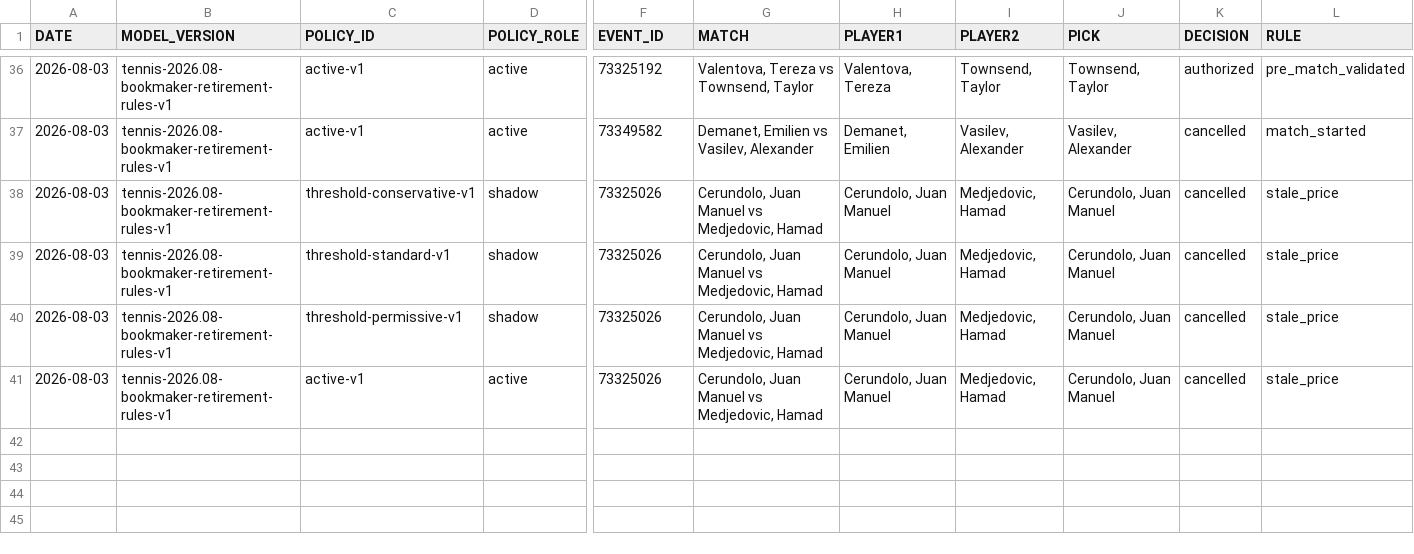
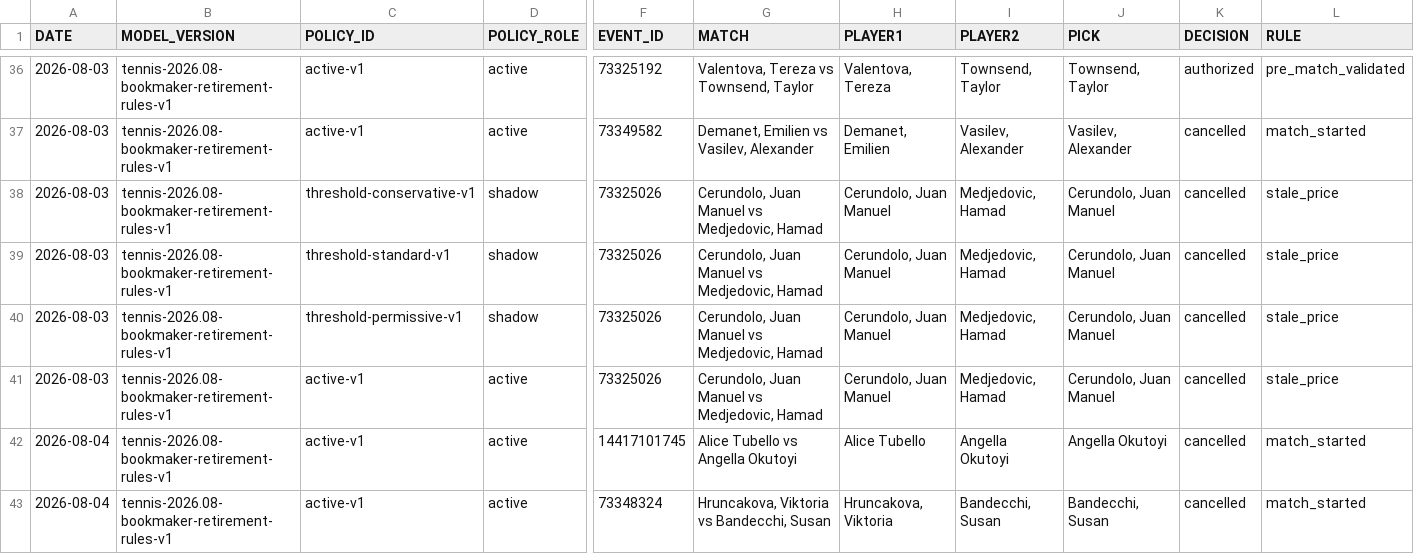
Before and after one commit to AguyfromaTown/betting, a CSV file: counterfactual-log.csv, drawn as a sheet; only a part is shown, gaps mark what is left out; rows hold the shown columns only; the diff names each change by its address in the sheet, - before the commit and + after, or states it on an @@ line.

Commit message:
Revalidate tennis bets

```diff
--- a/counterfactual-log.csv
+++ b/counterfactual-log.csv
+row 42: 2026-08-04 | tennis-2026.08-bookmaker-retirement-rules-v1 | active-v1 | active | 14417101745 | Alice Tubello vs Angella Okutoyi | Alice Tubello | Angella Okutoyi | Angella Okutoyi | cancelled | match_started
+row 43: 2026-08-04 | tennis-2026.08-bookmaker-retirement-rules-v1 | active-v1 | active | 73348324 | Hruncakova, Viktoria vs Bandecchi, Susan | Hruncakova, Viktoria | Bandecchi, Susan | Bandecchi, Susan | cancelled | match_started
```
Also changed, not shown: pending-bets.csv, predictions-log.csv, 11 other files.
